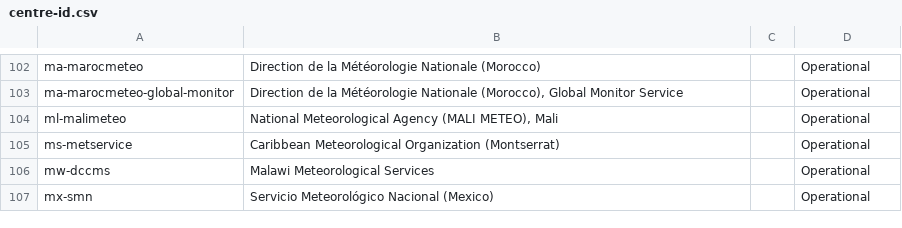
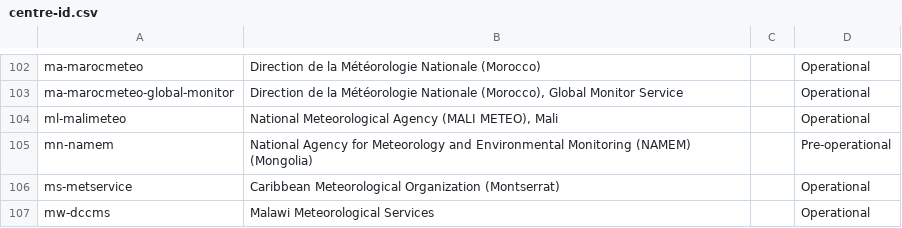
Before and after one commit to wmo-im/wis2-topic-hierarchy, a CSV file: topic-hierarchy/centre-id.csv, drawn as a sheet; only a part is shown, gaps mark what is left out; the shorter side is filled out with more unchanged rows.

Commit message:
update WIS2 Topic Hierarchy centre identifiers

```diff
--- a/topic-hierarchy/centre-id.csv
+++ b/topic-hierarchy/centre-id.csv
@@ -104,2 +104,3 @@ ma-marocmeteo-global-monitor,"Direction de la Météorologie Nationale (Morocco)
 ml-malimeteo,"National Meteorological Agency (MALI METEO), Mali",,Operational
+mn-namem,National Agency for Meteorology and Environmental Monitoring (NAMEM) (Mongolia),,Pre-operational
 ms-metservice,Caribbean Meteorological Organization (Montserrat),,Operational
```
